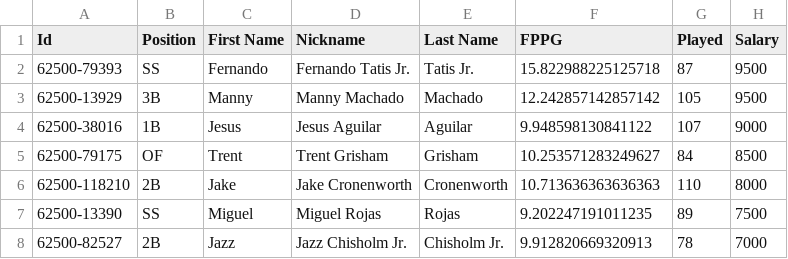
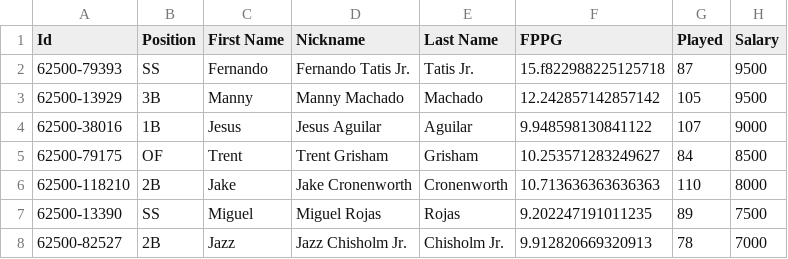
Before and after one commit to ssisk44/MLBDataScienceProject, a CSV file: FanDuelProbability/pl.csv, drawn as a sheet; only a part is shown; the diff names each change by its address in the sheet, - before the commit and + after, or states it on an @@ line.

```diff
--- a/FanDuelProbability/pl.csv
+++ b/FanDuelProbability/pl.csv
-F2 (FPPG): 15.822988225125718
+F2 (FPPG): 15.f822988225125718
```
Also changed, not shown: 2 other files.
